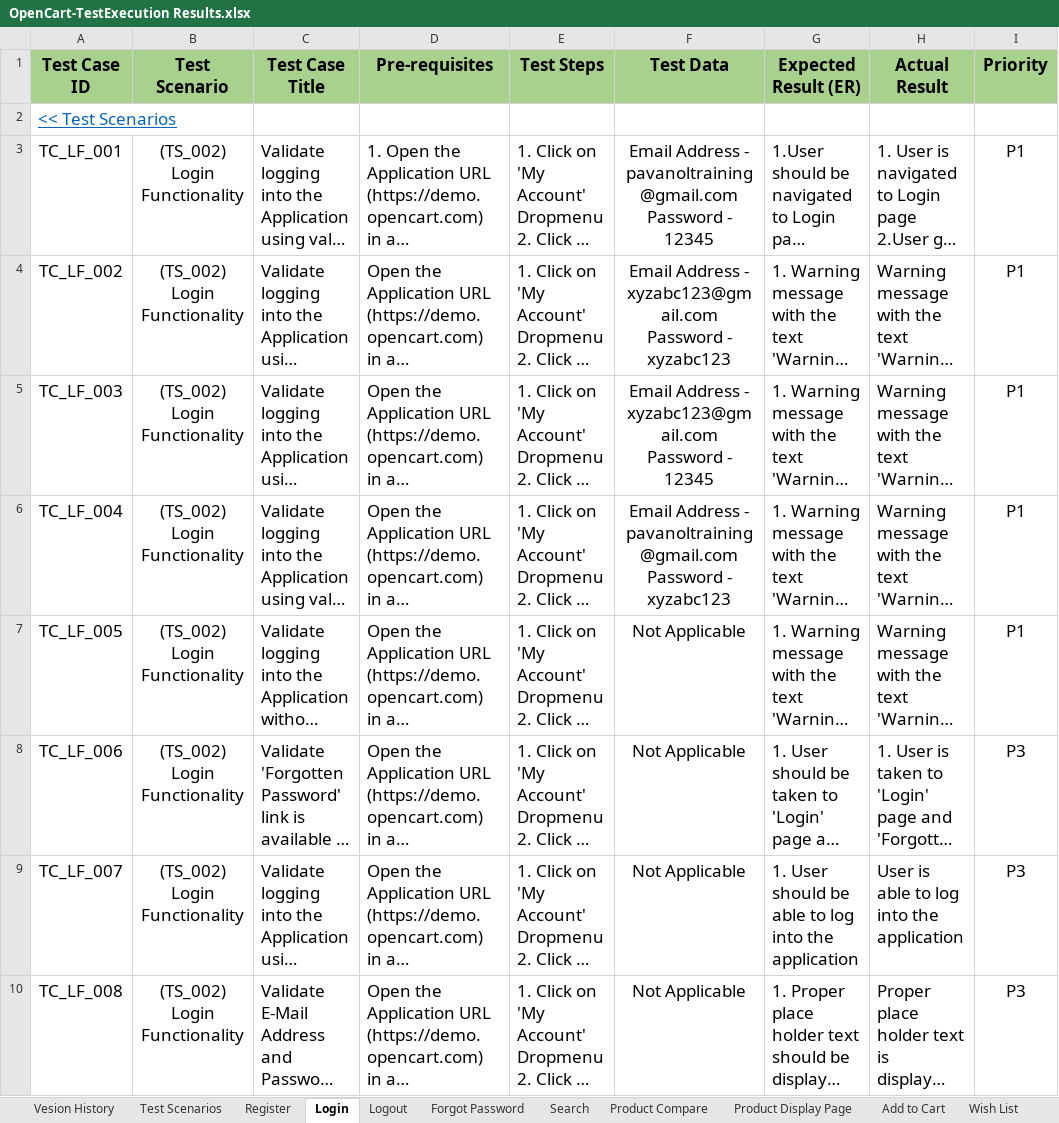
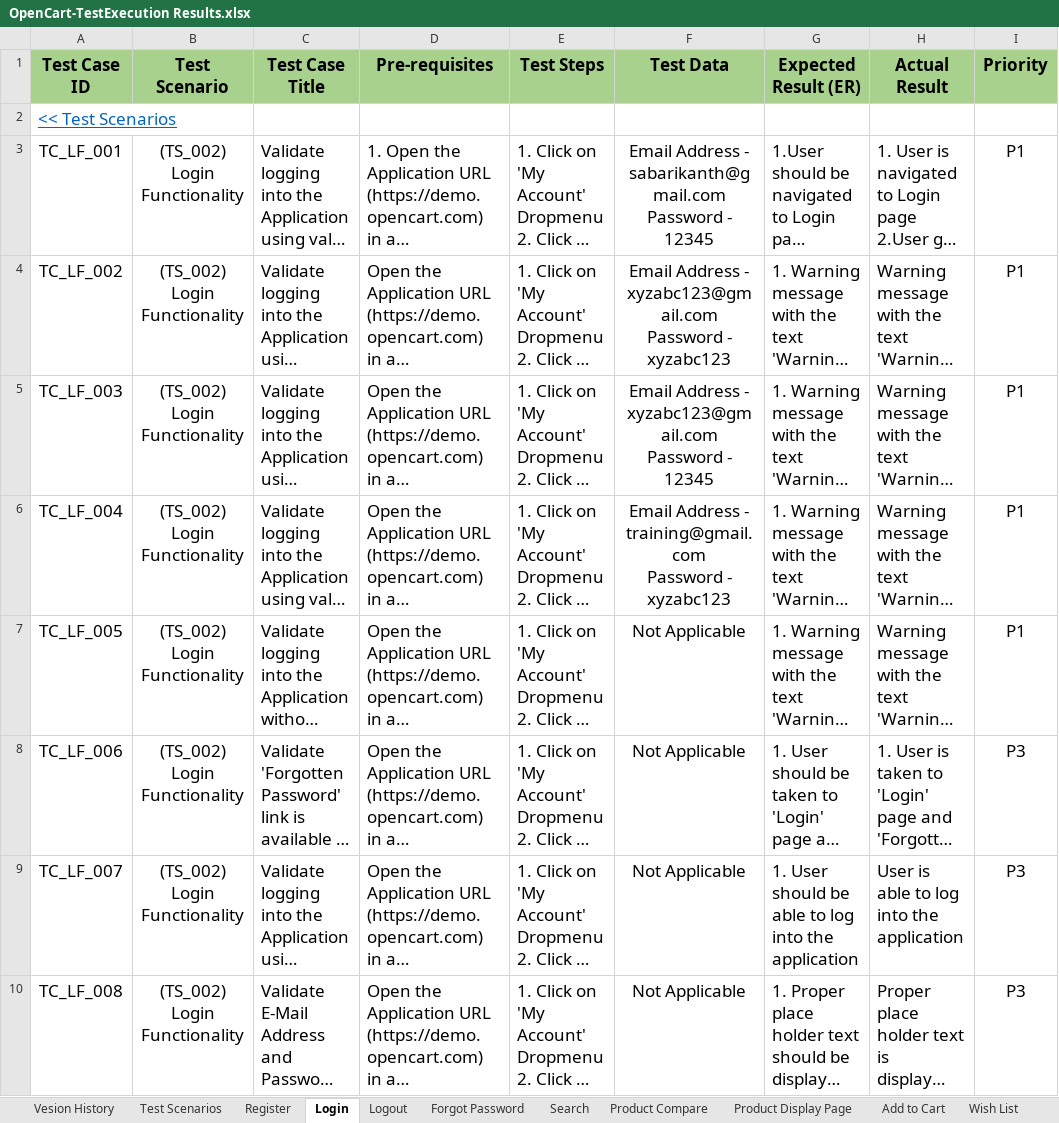
Before and after one commit to Sabarikandasamy/QA-Projects, an Excel workbook: src/Manual_Testing/OpenCart_Project/OpenCart-TestExecution Results.xlsx, sheet Login, drawn as a sheet; only a part is shown; long unchanged cells end in …; values as stored, in another font and other column widths than the file's, no borders; conditional formats not drawn; ↵ is a line break in a cell; the diff covers the shown part only; the diff names each change by its address in the sheet, - before the commit and + after, or states it on an @@ line.

```diff
--- a/src/Manual_Testing/OpenCart_Project/OpenCart-TestExecution Results.xlsx (sheet Login)
+++ b/src/Manual_Testing/OpenCart_Project/OpenCart-TestExecution Results.xlsx (sheet Login)
-F3 (Test Data): …Address - pavanoltraining@gmail.com ↵ Password -…
+F3 (Test Data): …Address - sabarikanth@gmail.com ↵ Password -…
-F6 (Test Data): …Address - pavanoltraining@gmail.com ↵ Password -…
+F6 (Test Data): …Address - training@gmail.com ↵ Password -…
```
Also changed, not shown: 5 edited cells elsewhere in this sheet, 2 other files.
